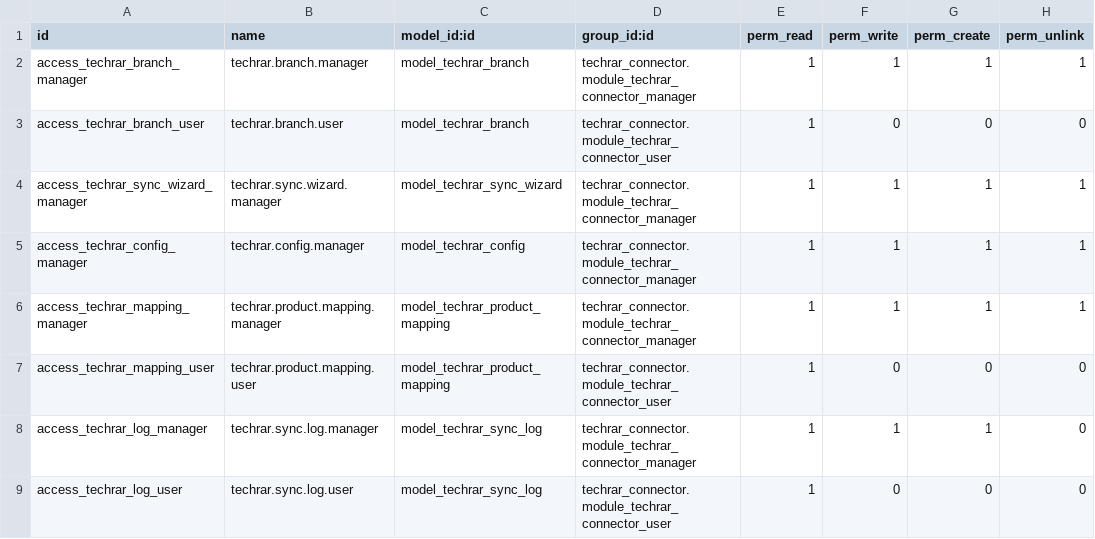
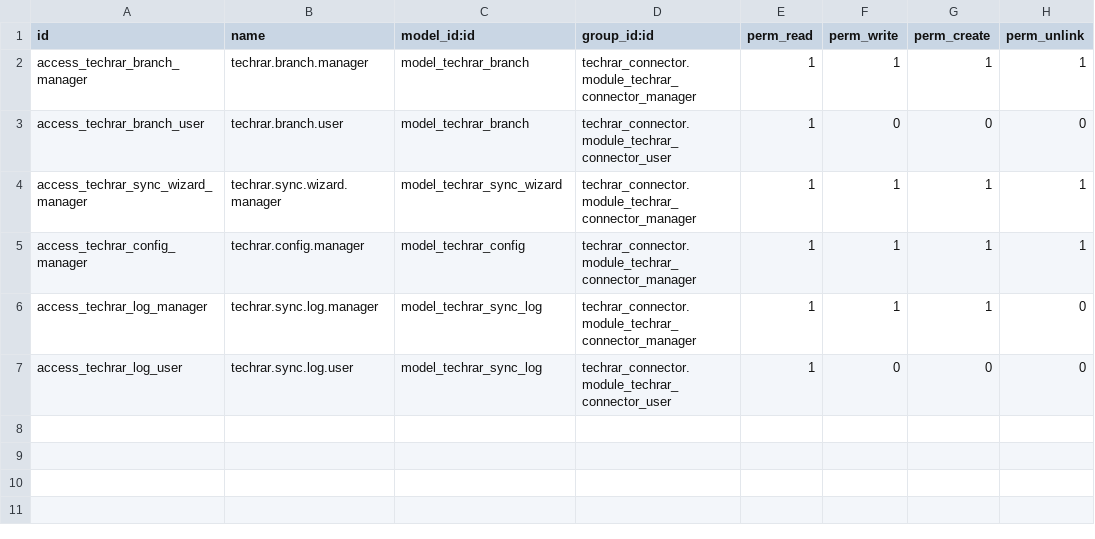
Before and after one commit to ahmedaboelatta/odoo18_test, a CSV file: techrar_connector/security/ir.model.access.csv, drawn as a sheet; the diff names each change by its address in the sheet, - before the commit and + after, or states it on an @@ line.

```diff
--- a/techrar_connector/security/ir.model.access.csv
+++ b/techrar_connector/security/ir.model.access.csv
-row 6: access_techrar_mapping_manager | techrar.product.mapping.manager | model_techrar_product_mapping | techrar_connector.module_techrar_connector_manager | 1 | 1 | 1 | 1
-row 7: access_techrar_mapping_user | techrar.product.mapping.user | model_techrar_product_mapping | techrar_connector.module_techrar_connector_user | 1 | 0 | 0 | 0
```
Also changed, not shown: 17 other files.
